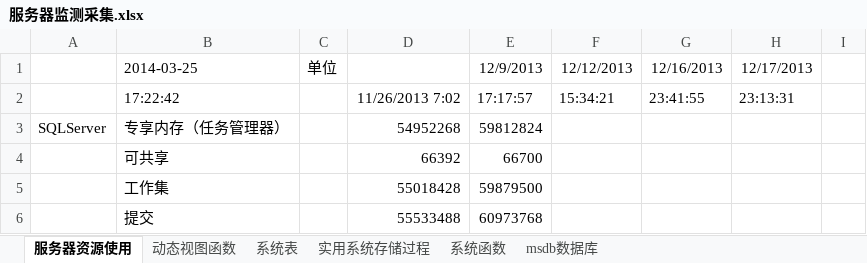
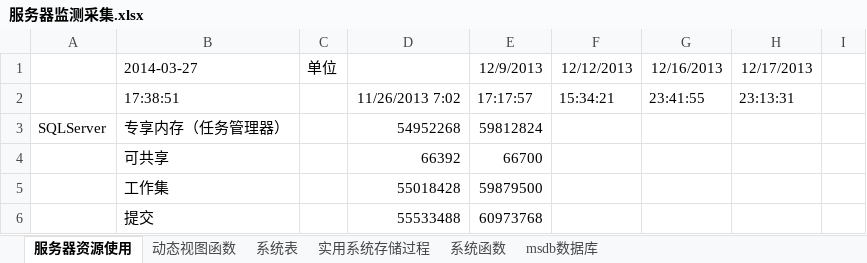
Before and after one commit to lwqhp/sqlServer, an Excel workbook: Jiean/性能-监测分析/服务器监测采集.xlsx, sheet 服务器资源使用, drawn as a sheet; only a part is shown; values as stored, in another font and other column widths than the file's, no borders; the diff names each change by its address in the sheet, - before the commit and + after, or states it on an @@ line.

```diff
--- a/Jiean/性能-监测分析/服务器监测采集.xlsx (sheet 服务器资源使用)
+++ b/Jiean/性能-监测分析/服务器监测采集.xlsx (sheet 服务器资源使用)
-B1: 2014-03-25
+B1: 2014-03-27
-B2: 17:22:42
+B2: 17:38:51
```
Also changed, not shown: 5 other files.
